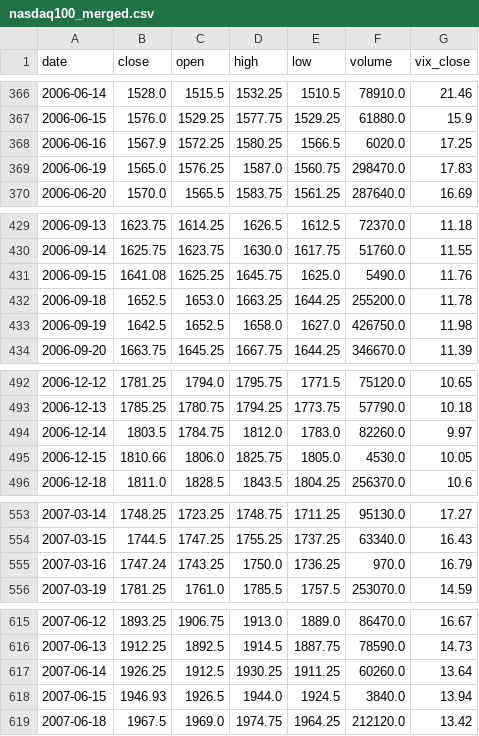
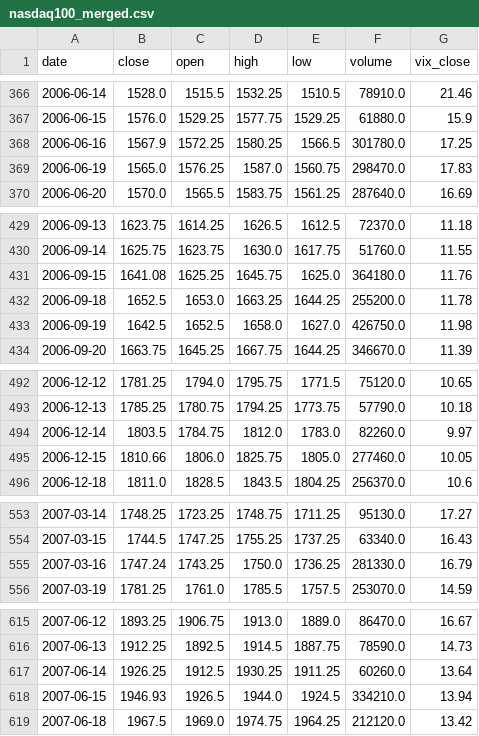
Before and after one commit to nikipehlivanov/thesis-ml-distribution-shift, a CSV file: bachelor-thesis/data/processed/nasdaq100_merged.csv, drawn as a sheet; only a part is shown, gaps mark what is left out; the diff covers the shown part only.

```diff
--- a/bachelor-thesis/data/processed/nasdaq100_merged.csv
+++ b/bachelor-thesis/data/processed/nasdaq100_merged.csv
@@ -367,3 +367,3 @@ date,close,open,high,low,volume,vix_close
 2006-06-15,1576.0,1529.25,1577.75,1529.25,61880.0,15.9
-2006-06-16,1567.9,1572.25,1580.25,1566.5,6020.0,17.25
+2006-06-16,1567.9,1572.25,1580.25,1566.5,301780.0,17.25
 2006-06-19,1565.0,1576.25,1587.0,1560.75,298470.0,17.83
@@ -430,3 +430,3 @@ date,close,open,high,low,volume,vix_close
 2006-09-14,1625.75,1623.75,1630.0,1617.75,51760.0,11.55
-2006-09-15,1641.08,1625.25,1645.75,1625.0,5490.0,11.76
+2006-09-15,1641.08,1625.25,1645.75,1625.0,364180.0,11.76
 2006-09-18,1652.5,1653.0,1663.25,1644.25,255200.0,11.78
@@ -494,3 +494,3 @@ date,close,open,high,low,volume,vix_close
 2006-12-14,1803.5,1784.75,1812.0,1783.0,82260.0,9.97
-2006-12-15,1810.66,1806.0,1825.75,1805.0,4530.0,10.05
+2006-12-15,1810.66,1806.0,1825.75,1805.0,277460.0,10.05
 2006-12-18,1811.0,1828.5,1843.5,1804.25,256370.0,10.6
@@ -554,3 +554,3 @@ date,close,open,high,low,volume,vix_close
 2007-03-15,1744.5,1747.25,1755.25,1737.25,63340.0,16.43
-2007-03-16,1747.24,1743.25,1750.0,1736.25,970.0,16.79
+2007-03-16,1747.24,1743.25,1750.0,1736.25,281330.0,16.79
 2007-03-19,1781.25,1761.0,1785.5,1757.5,253070.0,14.59
@@ -617,3 +617,3 @@ date,close,open,high,low,volume,vix_close
 2007-06-14,1926.25,1912.5,1930.25,1911.25,60260.0,13.64
-2007-06-15,1946.93,1926.5,1944.0,1924.5,3840.0,13.94
+2007-06-15,1946.93,1926.5,1944.0,1924.5,334210.0,13.94
 2007-06-18,1967.5,1969.0,1974.75,1964.25,212120.0,13.42
```
Also changed, not shown: 60 edited cells elsewhere in this file, bachelor-thesis/data/processed/sp500_merged.csv, bachelor-thesis/data/splits/nasdaq100_train.csv, 50 other files.
